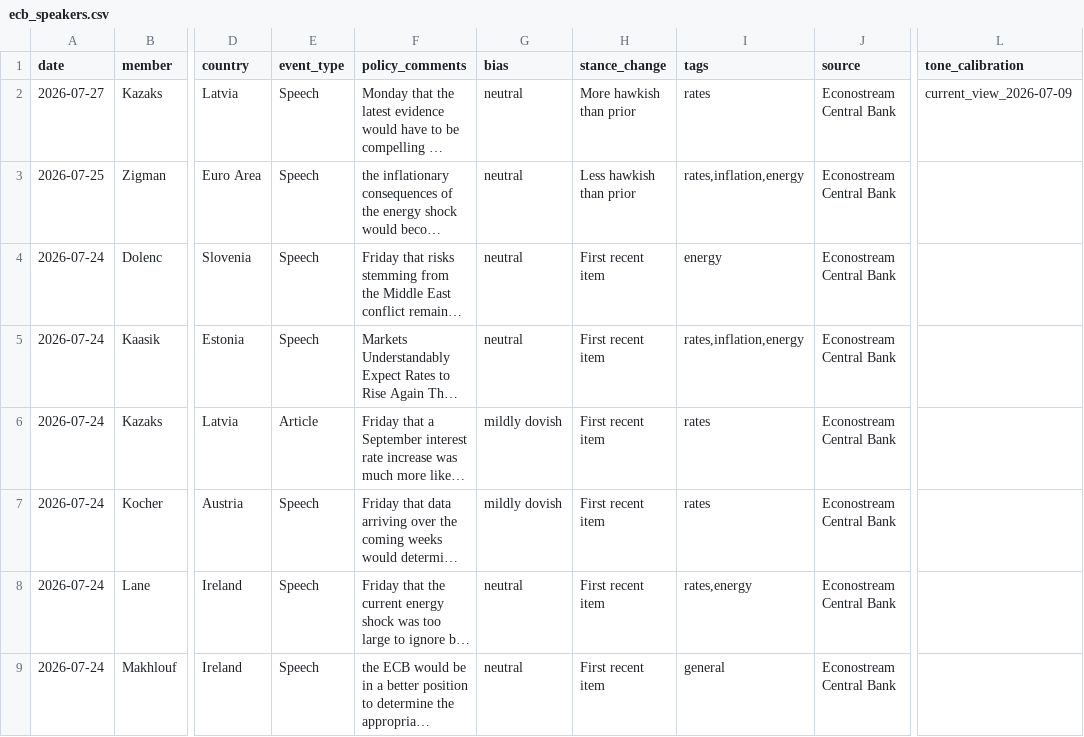
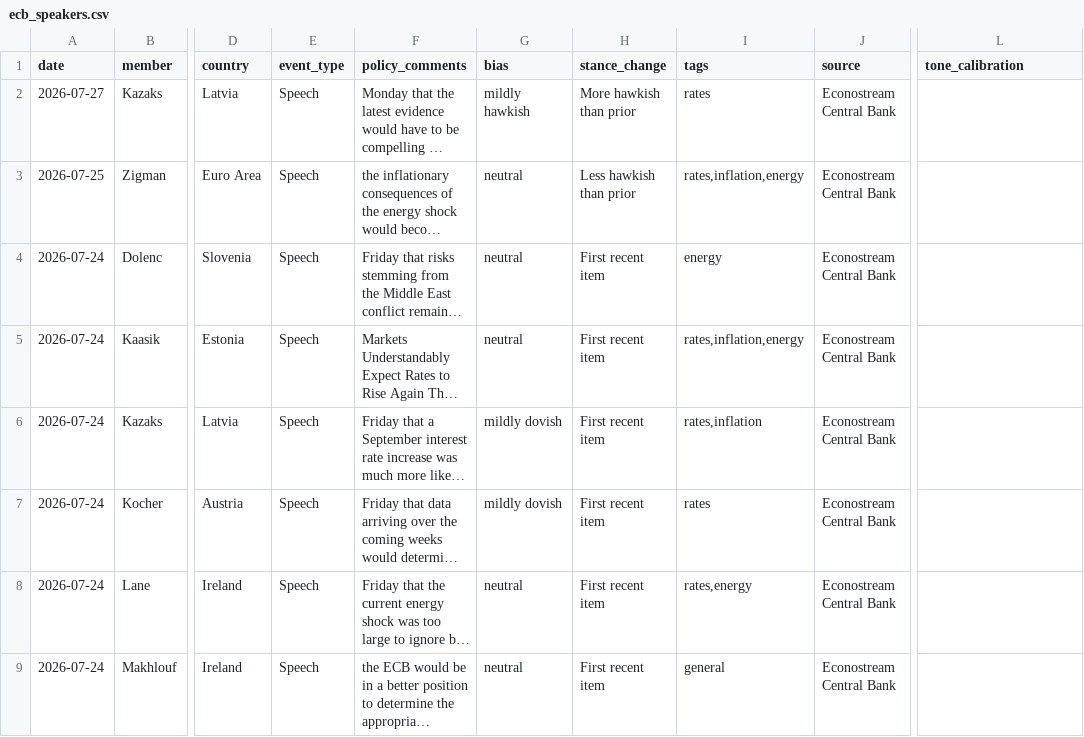
Before and after one commit to aliceodrumond/EuropeMonitor, a CSV file: data/processed/ecb_speakers.csv, drawn as a sheet; only a part is shown, gaps mark what is left out; long unchanged cells end in …; the diff names each change by its address in the sheet, - before the commit and + after, or states it on an @@ line.

Commit message:
Update Europe monitor data 2026-07-27 12:05

```diff
--- a/data/processed/ecb_speakers.csv
+++ b/data/processed/ecb_speakers.csv
-G2 (bias): neutral
+G2 (bias): mildly hawkish
-L2 (tone_calibration): current_view_2026-07-09
+L2 (tone_calibration): (empty)
-E6 (event_type): Article
+E6 (event_type): Speech
-I6 (tags): rates
+I6 (tags): rates,inflation
```
Also changed, not shown: 1 other file.
